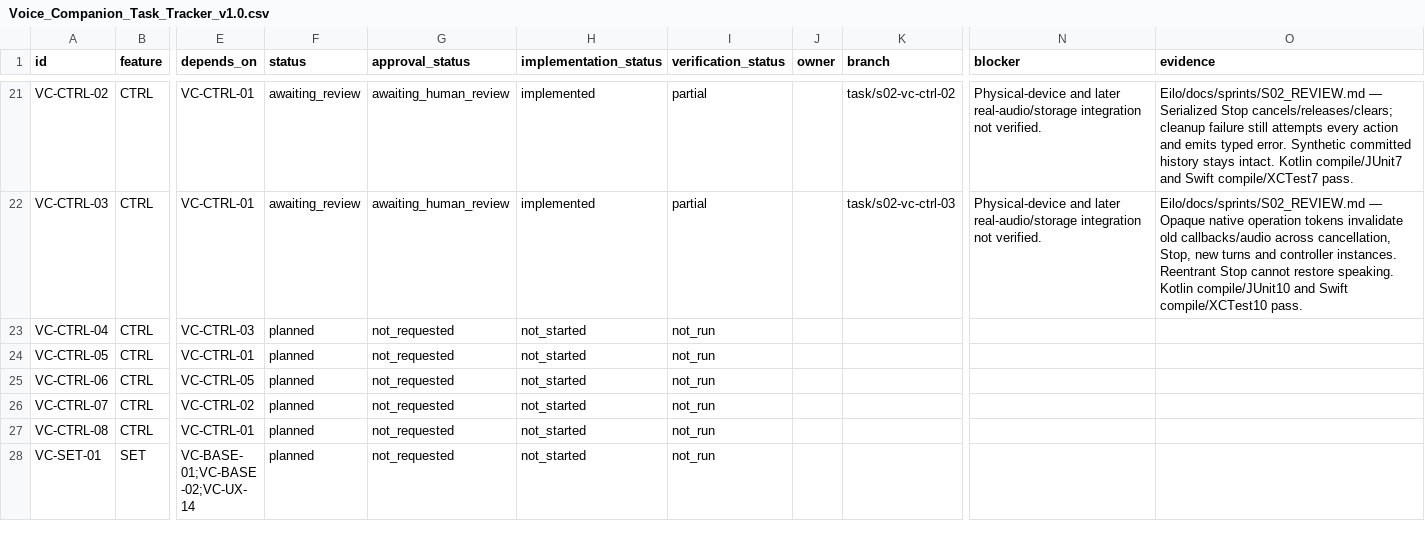
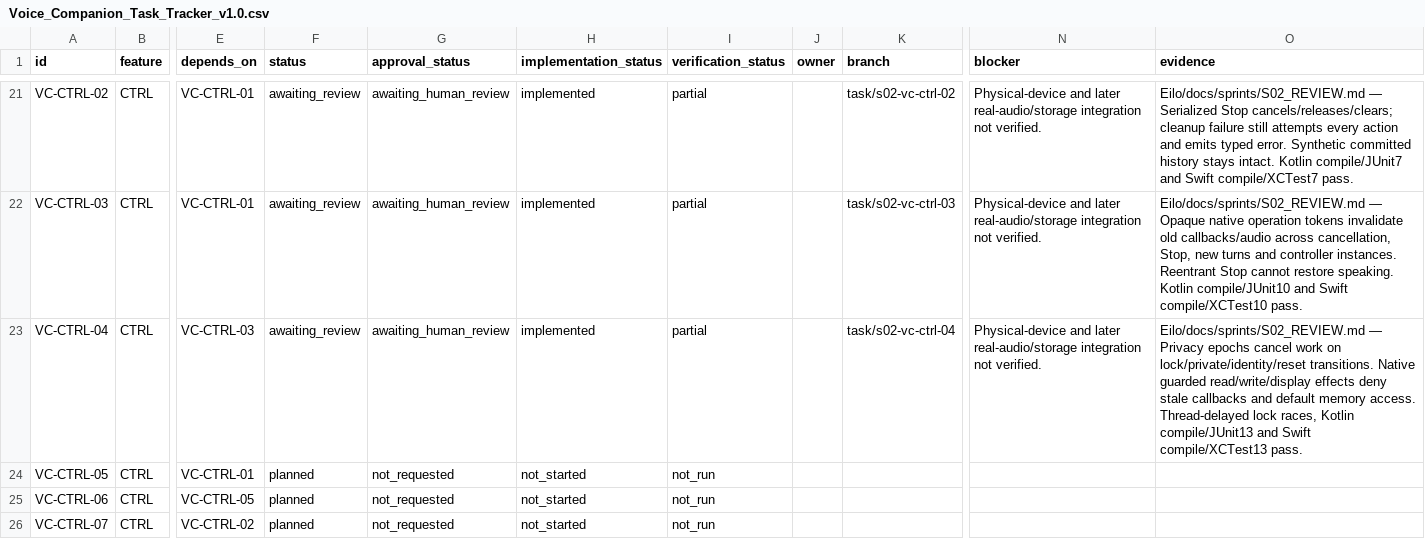
Before and after one commit to GemjuSherpa/Eilo, a CSV file: Eilo_Codex_Knowledge_Transfer/Voice_Companion_Task_Tracker_v1.0.csv, drawn as a sheet; only a part is shown, gaps mark what is left out; the shorter side is filled out with more unchanged rows; the diff names each change by its address in the sheet, - before the commit and + after, or states it on an @@ line.

Commit message:
S02 VC-CTRL-04 guard native private effects with epochs

```diff
--- a/Eilo_Codex_Knowledge_Transfer/Voice_Companion_Task_Tracker_v1.0.csv
+++ b/Eilo_Codex_Knowledge_Transfer/Voice_Companion_Task_Tracker_v1.0.csv
-F23 (status): planned
+F23 (status): awaiting_review
-G23 (approval_status): not_requested
+G23 (approval_status): awaiting_human_review
-H23 (implementation_status): not_started
+H23 (implementation_status): implemented
-I23 (verification_status): not_run
+I23 (verification_status): partial
-K23 (branch): (empty)
+K23 (branch): task/s02-vc-ctrl-04
-N23 (blocker): (empty)
+N23 (blocker): Physical-device and later real-audio/storage integration not verified.
-O23 (evidence): (empty)
+O23 (evidence): Eilo/docs/sprints/S02_REVIEW.md — Privacy epochs cancel work on lock/private/identity/reset transitions. Native guarded read/write/display effects deny stale callbacks and default memory access. Thread-delayed lock races, Kotlin compile/JUnit13 and Swift compile/XCTest13 pass.
```
Also changed, not shown: 7 other files.
